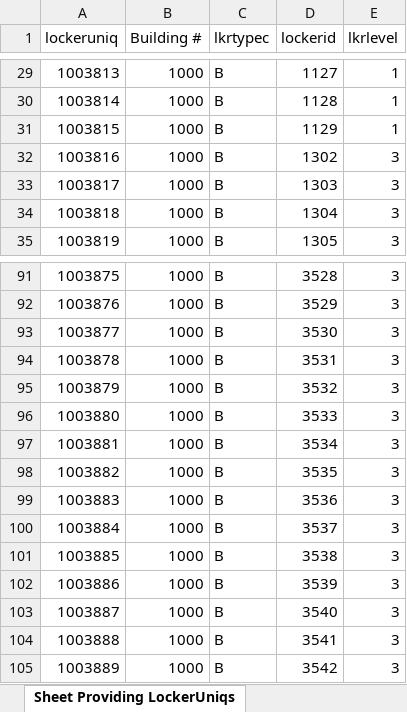
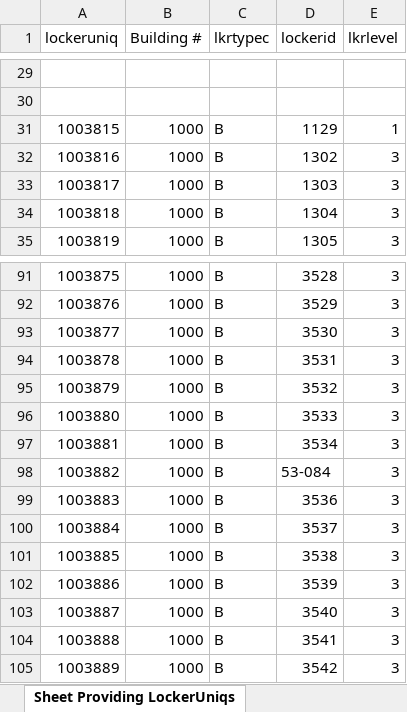
Before and after one commit to lyronctk/CVHS_lockers, an Excel workbook: lib/CVHS Locker Template and Guide.xlsx, sheet Sheet Providing LockerUniqs, drawn as a sheet; only a part is shown, gaps mark what is left out; values as stored, in another font and other column widths than the file's, no borders; the diff covers the shown part only; the diff names each change by its address in the sheet, - before the commit and + after, or states it on an @@ line.

```diff
--- a/lib/CVHS Locker Template and Guide.xlsx (sheet Sheet Providing LockerUniqs)
+++ b/lib/CVHS Locker Template and Guide.xlsx (sheet Sheet Providing LockerUniqs)
-row 29: 1003813 | 1000 | B | 1127 | 1
+row 29: (empty)
-row 30: 1003814 | 1000 | B | 1128 | 1
+row 30: (empty)
-D98 (lockerid): 3535
+D98 (lockerid): 53-084
```
Also changed, not shown: other rows of this sheet, lib/student_locator.xlsx, 9 other files.
